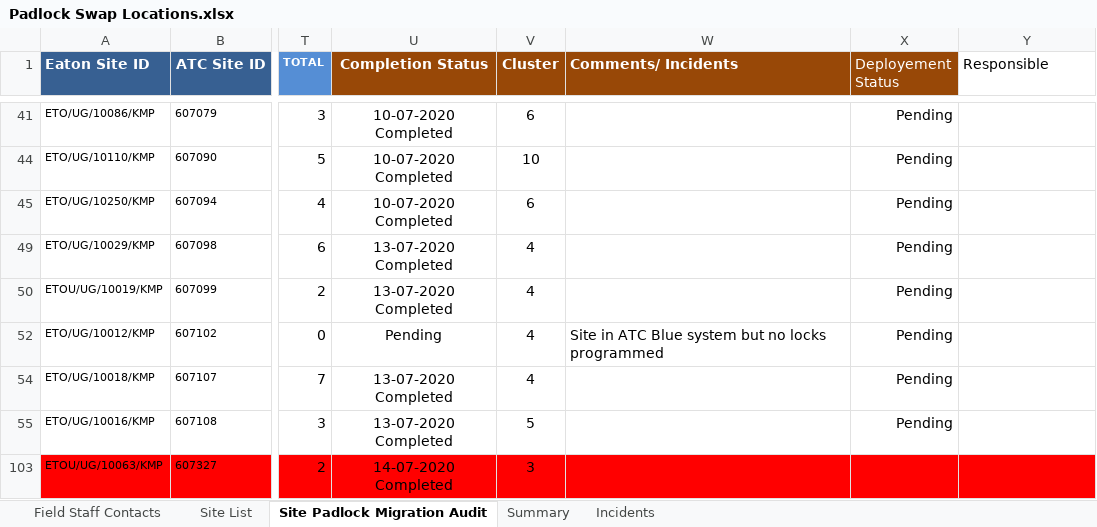
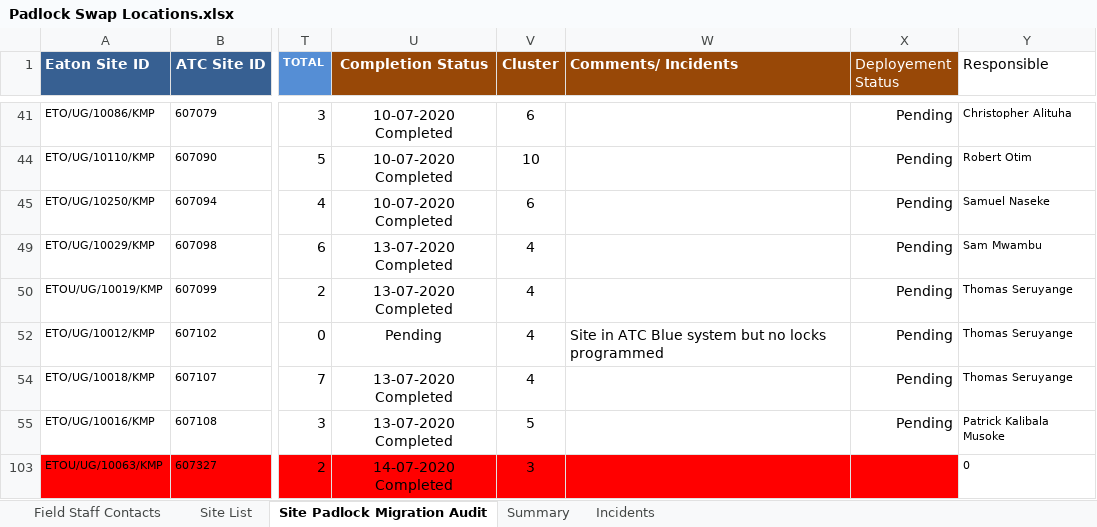
Before and after one commit to AllanKavuma/epadlock.swap, an Excel workbook: Padlock Swap Locations.xlsx, sheet Site Padlock Migration Audit, drawn as a sheet; only a part is shown, gaps mark what is left out; values as stored, in another font and other column widths than the file's, no borders; conditional formats not drawn; the diff covers the shown part only; the diff names each change by its address in the sheet, - before the commit and + after, or states it on an @@ line.

```diff
--- a/Padlock Swap Locations.xlsx (sheet Site Padlock Migration Audit)
+++ b/Padlock Swap Locations.xlsx (sheet Site Padlock Migration Audit)
-Y41 (Responsible): (empty)
+Y41 (Responsible): Christopher Alituha
-Y44 (Responsible): (empty)
+Y44 (Responsible): Robert Otim
-Y45 (Responsible): (empty)
+Y45 (Responsible): Samuel Naseke
-Y49 (Responsible): (empty)
+Y49 (Responsible): Sam Mwambu
-Y50 (Responsible): (empty)
+Y50 (Responsible): Thomas Seruyange
-Y52 (Responsible): (empty)
+Y52 (Responsible): Thomas Seruyange
-Y54 (Responsible): (empty)
+Y54 (Responsible): Thomas Seruyange
-Y55 (Responsible): (empty)
+Y55 (Responsible): Patrick Kalibala Musoke
-Y103 (Responsible): (empty)
+Y103 (Responsible): 0
-Y103 fill: #FF0000
+Y103 fill: none
```
Also changed, not shown: 27 edited cells elsewhere in this sheet.
